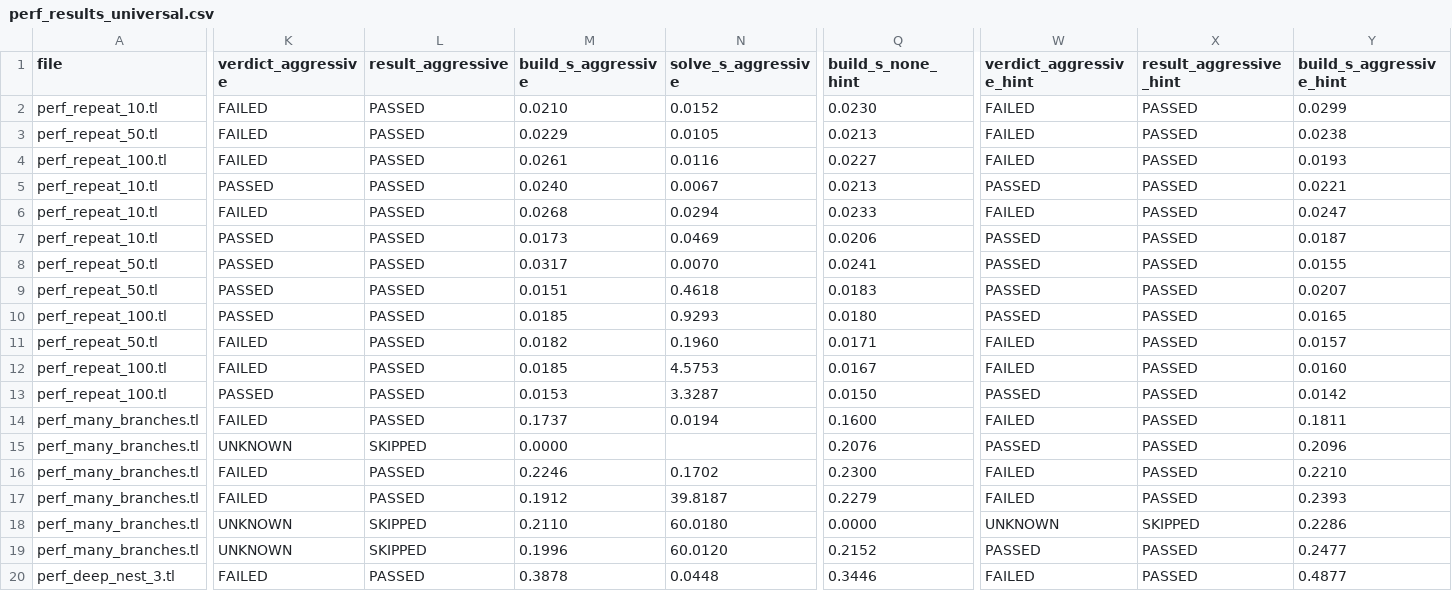
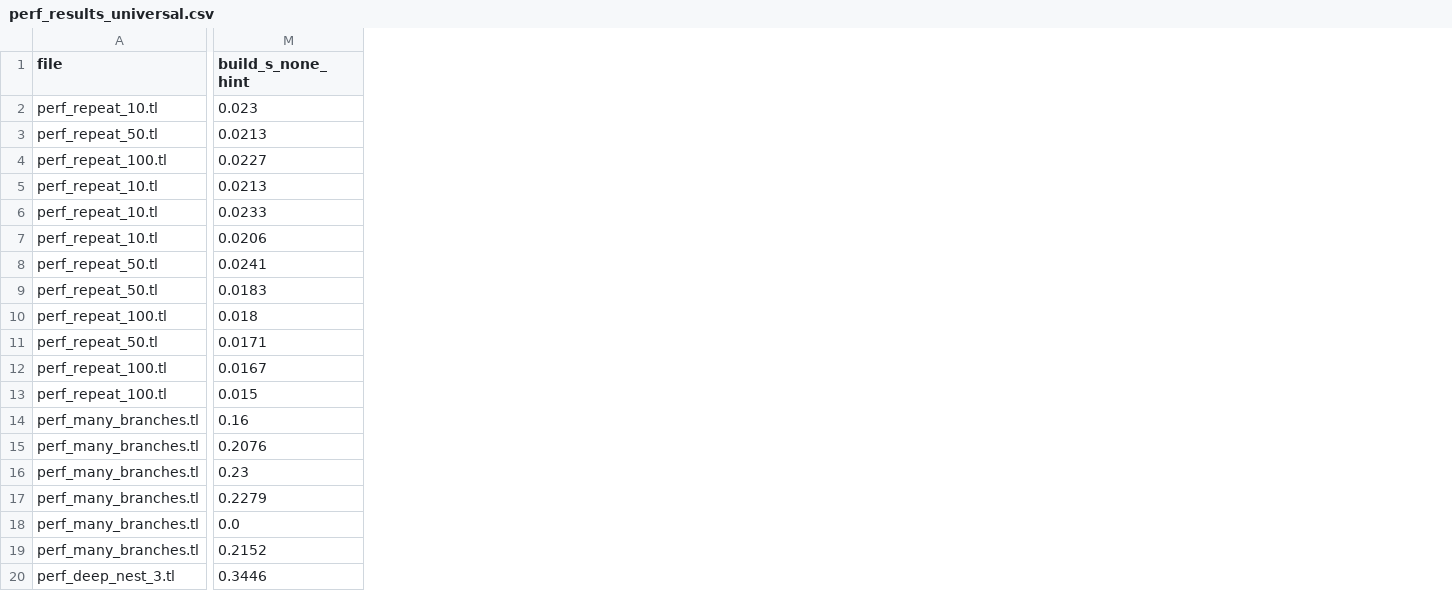
Before and after one commit to chiron-verification/milestone-2, a CSV file: CHC-Verification/performance_tests/perf_results_universal.csv, drawn as a sheet; only a part is shown, gaps mark what is left out; removed rows and columns are numbered as before the commit, all else as after; the diff covers the shown part only; the diff names each change by its address in the sheet, - before the commit and + after, or states it on an @@ line.

```diff
--- a/CHC-Verification/performance_tests/perf_results_universal.csv
+++ b/CHC-Verification/performance_tests/perf_results_universal.csv
-column K (verdict_aggressive), rows 2-20: FAILED | FAILED | FAILED | PASSED | FAILED | PASSED | PASSED | PASSED | PASSED | FAILED | FAILED | PASSED | FAILED | UNKNOWN | FAILED | FAILED | UNKNOWN | UNKNOWN | FAILED
-column L (result_aggressive), rows 2-20: PASSED | PASSED | PASSED | PASSED | PASSED | PASSED | PASSED | PASSED | PASSED | PASSED | PASSED | PASSED | PASSED | SKIPPED | PASSED | PASSED | SKIPPED | SKIPPED | PASSED
-column M (build_s_aggressive), rows 2-20: 0.0210 | 0.0229 | 0.0261 | 0.0240 | 0.0268 | 0.0173 | 0.0317 | 0.0151 | 0.0185 | 0.0182 | 0.0185 | 0.0153 | 0.1737 | 0.0000 | 0.2246 | 0.1912 | 0.2110 | 0.1996 | 0.3878
-column N (solve_s_aggressive), rows 2-20: 0.0152 | 0.0105 | 0.0116 | 0.0067 | 0.0294 | 0.0469 | 0.0070 | 0.4618 | 0.9293 | 0.1960 | 4.5753 | 3.3287 | 0.0194 |  | 0.1702 | 39.8187 | 60.0180 | 60.0120 | 0.0448
-column W (verdict_aggressive_hint), rows 2-20: FAILED | FAILED | FAILED | PASSED | FAILED | PASSED | PASSED | PASSED | PASSED | FAILED | FAILED | PASSED | FAILED | PASSED | FAILED | FAILED | UNKNOWN | PASSED | FAILED
-column X (result_aggressive_hint), rows 2-20: PASSED | PASSED | PASSED | PASSED | PASSED | PASSED | PASSED | PASSED | PASSED | PASSED | PASSED | PASSED | PASSED | PASSED | PASSED | PASSED | SKIPPED | PASSED | PASSED
-column Y (build_s_aggressive_hint), rows 2-20: 0.0299 | 0.0238 | 0.0193 | 0.0221 | 0.0247 | 0.0187 | 0.0155 | 0.0207 | 0.0165 | 0.0157 | 0.0160 | 0.0142 | 0.1811 | 0.2096 | 0.2210 | 0.2393 | 0.2286 | 0.2477 | 0.4877
-M2 (build_s_none_hint): 0.0230
+M2 (build_s_none_hint): 0.023
-M10 (build_s_none_hint): 0.0180
+M10 (build_s_none_hint): 0.018
-M13 (build_s_none_hint): 0.0150
+M13 (build_s_none_hint): 0.015
-M14 (build_s_none_hint): 0.1600
+M14 (build_s_none_hint): 0.16
-M16 (build_s_none_hint): 0.2300
+M16 (build_s_none_hint): 0.23
-M18 (build_s_none_hint): 0.0000
+M18 (build_s_none_hint): 0.0
```
Also changed, not shown: 1 removed column and 45 edited cells elsewhere in this file, CHC-Verification/performance_tests/perf_results_default.csv, CHC-Verification/performance_tests/perf_results_specific.csv, 8 other files.
